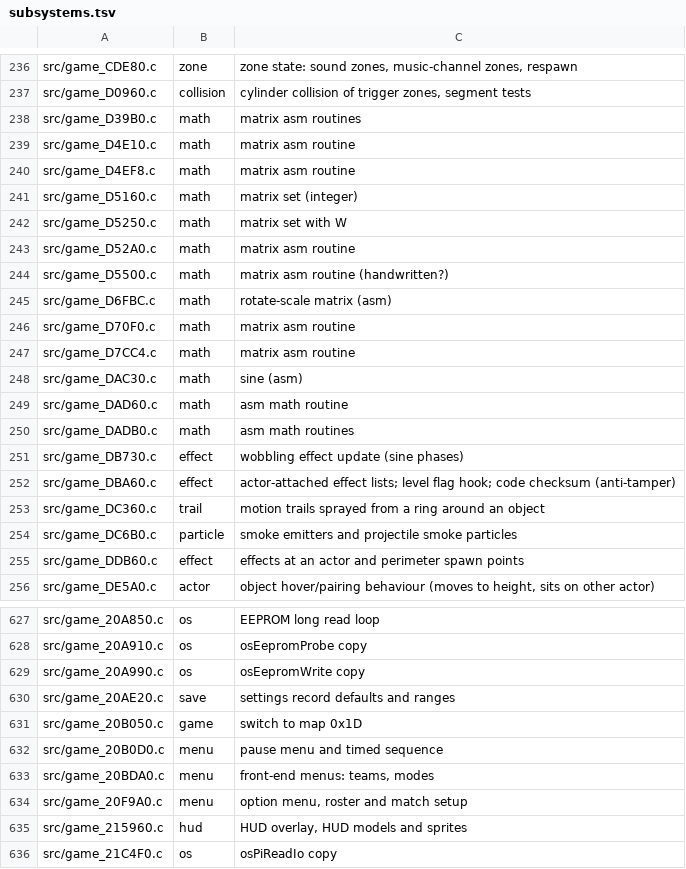
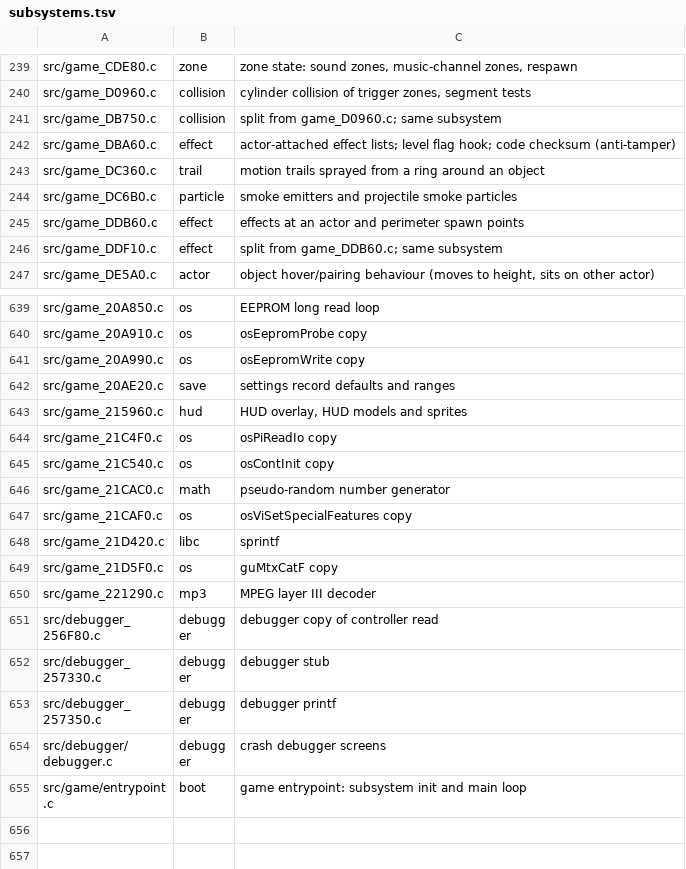
Before and after one commit to sholdee/conker-decomp, a TSV file: tools/subsystems.tsv, drawn as a sheet; only a part is shown, gaps mark what is left out; the shorter side is filled out with more unchanged rows; removed rows and columns are numbered as before the commit, all else as after; the diff covers the shown part only; the diff names each change by its address in the sheet, - before the commit and + after, or states it on an @@ line.

```diff
--- a/tools/subsystems.tsv
+++ b/tools/subsystems.tsv
-row 238: src/game_D39B0.c | math | matrix asm routines
-row 239: src/game_D4E10.c | math | matrix asm routine
-row 240: src/game_D4EF8.c | math | matrix asm routine
-row 241: src/game_D5160.c | math | matrix set (integer)
-row 242: src/game_D5250.c | math | matrix set with W
-row 243: src/game_D52A0.c | math | matrix asm routine
-row 244: src/game_D5500.c | math | matrix asm routine (handwritten?)
-row 245: src/game_D6FBC.c | math | rotate-scale matrix (asm)
-row 246: src/game_D70F0.c | math | matrix asm routine
-row 247: src/game_D7CC4.c | math | matrix asm routine
-row 248: src/game_DAC30.c | math | sine (asm)
-row 249: src/game_DAD60.c | math | asm math routine
-row 250: src/game_DADB0.c | math | asm math routines
-row 251: src/game_DB730.c | effect | wobbling effect update (sine phases)
+row 241: src/game_DB750.c | collision | split from game_D0960.c; same subsystem
+row 246: src/game_DDF10.c | effect | split from game_DDB60.c; same subsystem
-row 631: src/game_20B050.c | game | switch to map 0x1D
-row 632: src/game_20B0D0.c | menu | pause menu and timed sequence
-row 633: src/game_20BDA0.c | menu | front-end menus: teams, modes
-row 634: src/game_20F9A0.c | menu | option menu, roster and match setup
```
Also changed, not shown: 27 added rows and 8 removed rows elsewhere in this file.
